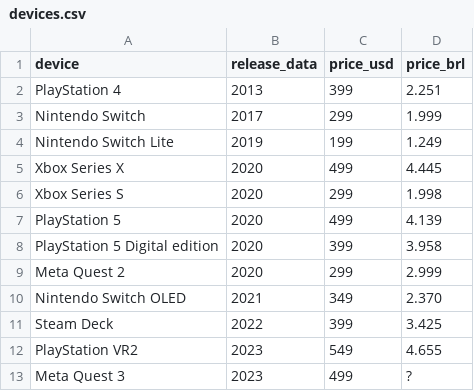
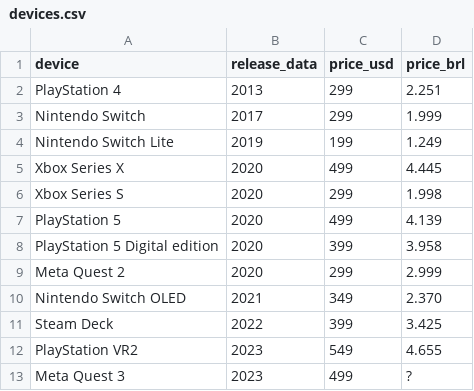
Before and after one commit to andredarcie/my-life-data, a CSV file: data/devices.csv, drawn as a sheet.

Commit message:
Update devices.csv

```diff
--- a/data/devices.csv
+++ b/data/devices.csv
@@ -1,3 +1,3 @@
 device,release_data,price_usd,price_brl
-PlayStation 4, 2013, 399, 2.251
+PlayStation 4, 2013, 299, 2.251
 Nintendo Switch, 2017, 299, 1.999
```
